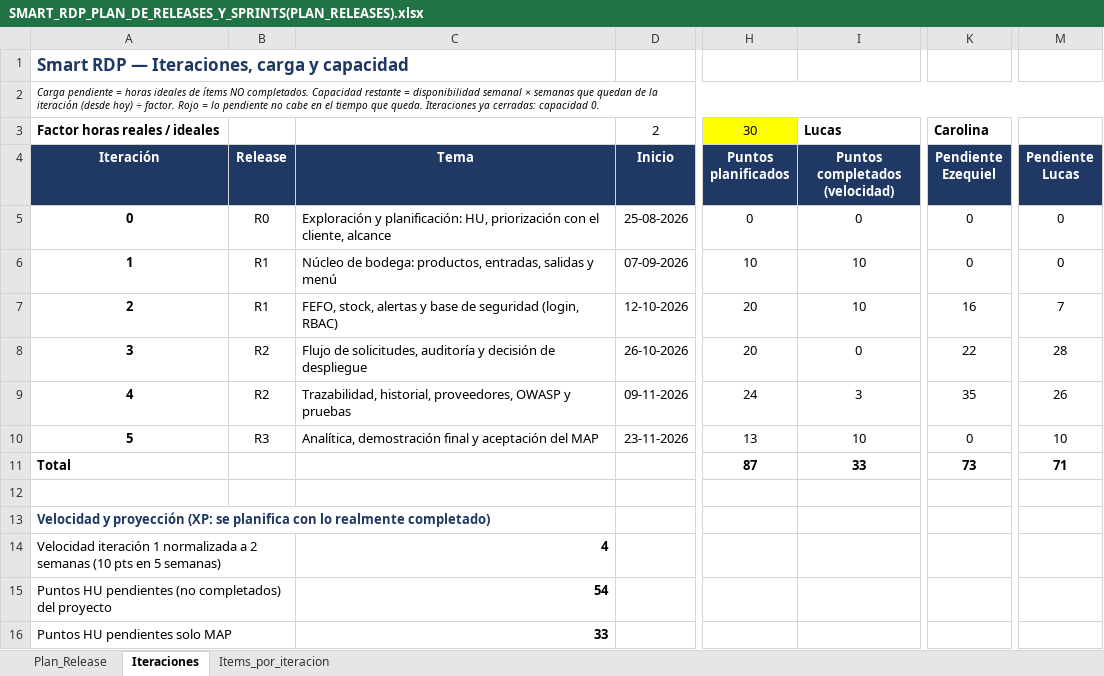
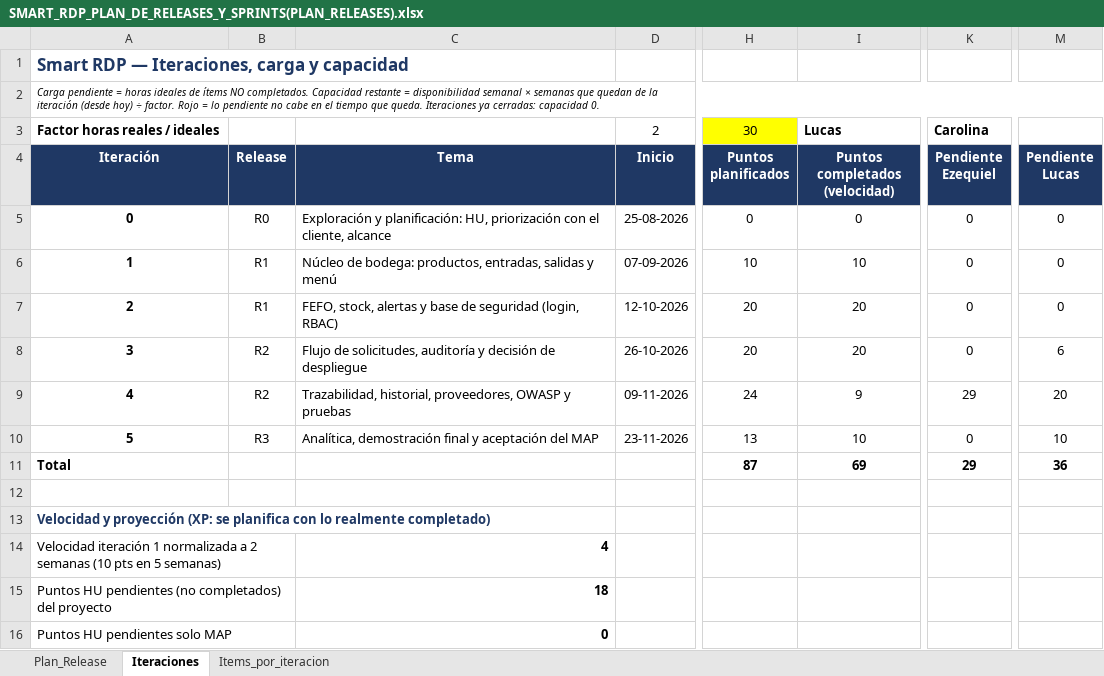
Before and after one commit to ezequielesq/SAN-BERNARDO-MALLEN-GONZALEZ-PTY4614-002D-EQUIPO-3, an Excel workbook: FASE 2/EVIDENCIAS PROYECTO/EVIDENCIAS DE DOCUMENTACIÓN/SMART_RDP_PLAN_DE_RELEASES_Y_SPRINTS(PLAN_RELEASES).xlsx, sheet Iteraciones, drawn as a sheet; only a part is shown, gaps mark what is left out; values as stored, in another font and other column widths than the file's, no borders; conditional formats not drawn; the diff covers the shown part only; the diff names each change by its address in the sheet, - before the commit and + after, or states it on an @@ line.

```diff
--- a/FASE 2/EVIDENCIAS PROYECTO/EVIDENCIAS DE DOCUMENTACIÓN/SMART_RDP_PLAN_DE_RELEASES_Y_SPRINTS(PLAN_RELEASES).xlsx (sheet Iteraciones)
+++ b/FASE 2/EVIDENCIAS PROYECTO/EVIDENCIAS DE DOCUMENTACIÓN/SMART_RDP_PLAN_DE_RELEASES_Y_SPRINTS(PLAN_RELEASES).xlsx (sheet Iteraciones)
-I7 (Puntos completados (velocidad)): 10
+I7 (Puntos completados (velocidad)): 20
-K7 (Pendiente Ezequiel): 16
+K7 (Pendiente Ezequiel): 0
-M7 (Pendiente Lucas): 7
+M7 (Pendiente Lucas): 0
-I8 (Puntos completados (velocidad)): 0
+I8 (Puntos completados (velocidad)): 20
-K8 (Pendiente Ezequiel): 22
+K8 (Pendiente Ezequiel): 0
-M8 (Pendiente Lucas): 28
+M8 (Pendiente Lucas): 6
-I9 (Puntos completados (velocidad)): 3
+I9 (Puntos completados (velocidad)): 9
-K9 (Pendiente Ezequiel): 35
+K9 (Pendiente Ezequiel): 29
-M9 (Pendiente Lucas): 26
+M9 (Pendiente Lucas): 20
-I11 (Puntos completados (velocidad)): 33
+I11 (Puntos completados (velocidad)): 69
-K11 (Pendiente Ezequiel): 73
+K11 (Pendiente Ezequiel): 29
-M11 (Pendiente Lucas): 71
+M11 (Pendiente Lucas): 36
-C15 (Tema): 54
+C15 (Tema): 18
-C16 (Tema): 33
+C16 (Tema): 0
```
Also changed, not shown: 10 edited cells elsewhere in this sheet, sheet Items_por_iteracion, sheet Plan_Release.
